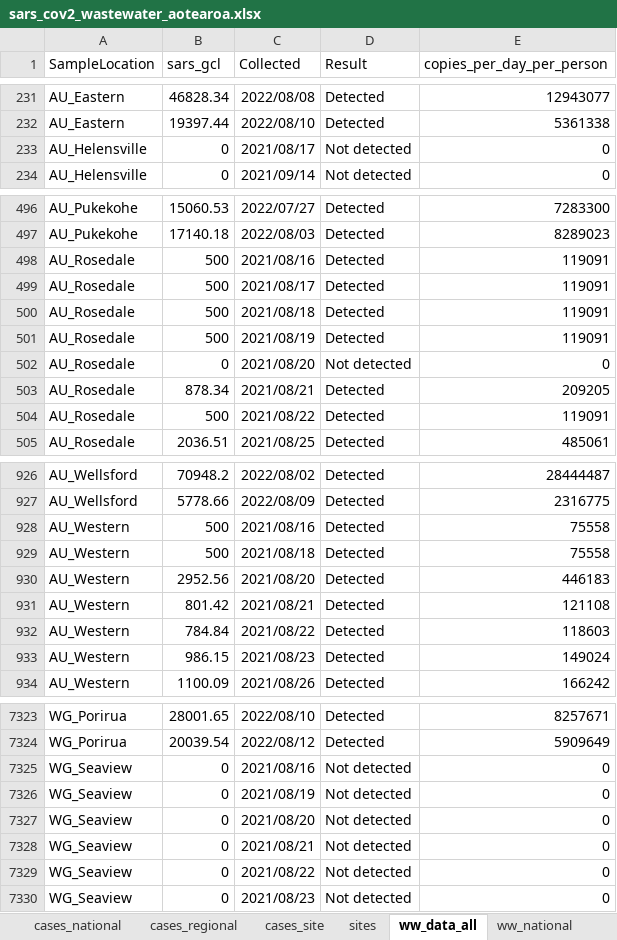
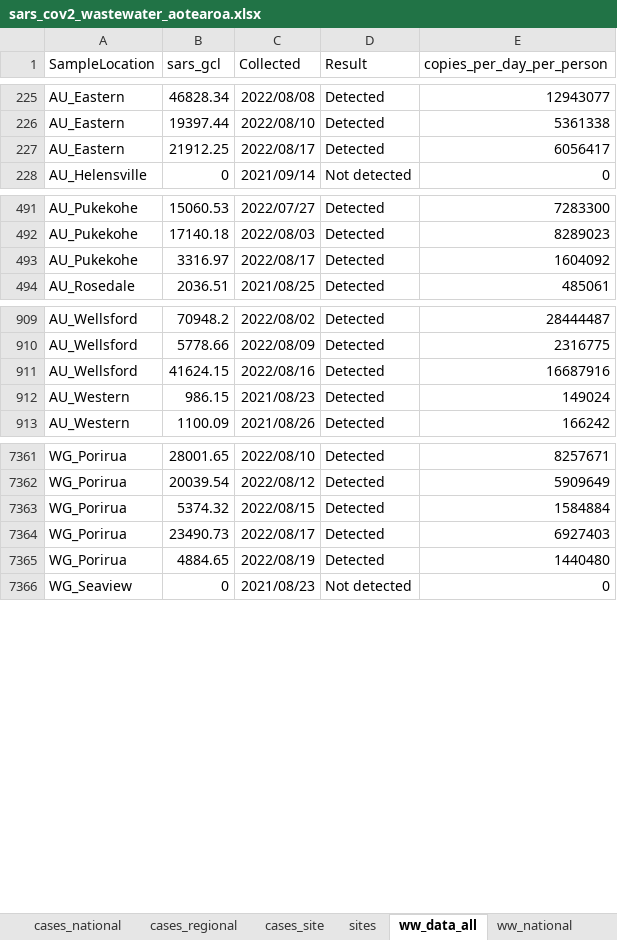
Before and after one commit to ESR-NZ/covid_in_wastewater, an Excel workbook: data/sars_cov2_wastewater_aotearoa.xlsx, sheet ww_data_all, drawn as a sheet; only a part is shown, gaps mark what is left out; values as stored, in another font and other column widths than the file's, no borders; table styles not drawn; removed rows and columns are numbered as before the commit, all else as after; the diff covers the shown part only; the diff names each change by its address in the sheet, - before the commit and + after, or states it on an @@ line.

Commit message:
Data for week ending 21st August 2022

```diff
--- a/data/sars_cov2_wastewater_aotearoa.xlsx (sheet ww_data_all)
+++ b/data/sars_cov2_wastewater_aotearoa.xlsx (sheet ww_data_all)
-row 233: AU_Helensville | 0 | 2021/08/17 | Not detected | 0
+row 227: AU_Eastern | 21912.25 | 2022/08/17 | Detected | 6056417
-row 498: AU_Rosedale | 500 | 2021/08/16 | Detected | 119091
-row 499: AU_Rosedale | 500 | 2021/08/17 | Detected | 119091
-row 500: AU_Rosedale | 500 | 2021/08/18 | Detected | 119091
-row 501: AU_Rosedale | 500 | 2021/08/19 | Detected | 119091
-row 502: AU_Rosedale | 0 | 2021/08/20 | Not detected | 0
-row 503: AU_Rosedale | 878.34 | 2021/08/21 | Detected | 209205
-row 504: AU_Rosedale | 500 | 2021/08/22 | Detected | 119091
+row 493: AU_Pukekohe | 3316.97 | 2022/08/17 | Detected | 1604092
-row 928: AU_Western | 500 | 2021/08/16 | Detected | 75558
-row 929: AU_Western | 500 | 2021/08/18 | Detected | 75558
-row 930: AU_Western | 2952.56 | 2021/08/20 | Detected | 446183
-row 931: AU_Western | 801.42 | 2021/08/21 | Detected | 121108
-row 932: AU_Western | 784.84 | 2021/08/22 | Detected | 118603
+row 911: AU_Wellsford | 41624.15 | 2022/08/16 | Detected | 16687916
-row 7325: WG_Seaview | 0 | 2021/08/16 | Not detected | 0
-row 7326: WG_Seaview | 0 | 2021/08/19 | Not detected | 0
-row 7327: WG_Seaview | 0 | 2021/08/20 | Not detected | 0
-row 7328: WG_Seaview | 0 | 2021/08/21 | Not detected | 0
-row 7329: WG_Seaview | 0 | 2021/08/22 | Not detected | 0
+row 7363: WG_Porirua | 5374.32 | 2022/08/15 | Detected | 1584884
+row 7364: WG_Porirua | 23490.73 | 2022/08/17 | Detected | 6927403
+row 7365: WG_Porirua | 4884.65 | 2022/08/19 | Detected | 1440480
```
Also changed, not shown: 137 added rows and 92 removed rows elsewhere in this sheet, sheet ww_site, sheet cases_site, sheet ww_regional, sheet cases_regional, sheet cases_national, sheet ww_national, 7 other files.
